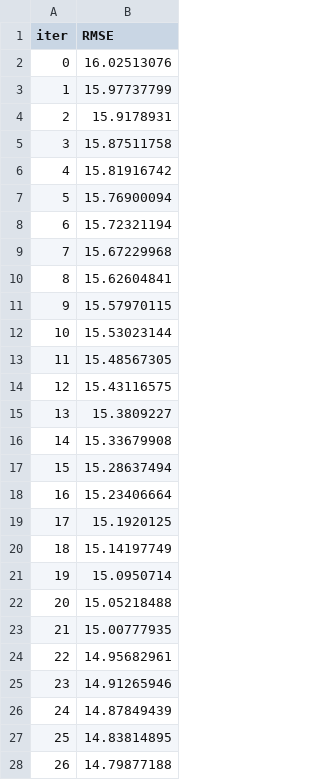
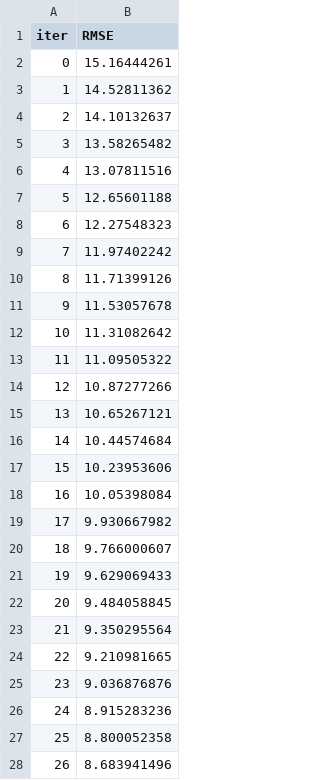
Before and after one commit to eteitelbaum/6103-fall-25-Chen-Kambou-Teitelbaum, a TSV file: catboost_info/learn_error.tsv, drawn as a sheet; only a part is shown; the diff covers the shown part only.

```diff
--- a/catboost_info/learn_error.tsv
+++ b/catboost_info/learn_error.tsv
@@ -1,28 +1,28 @@
 iter	RMSE
-0	16.02513076
-1	15.97737799
-2	15.9178931
-3	15.87511758
-4	15.81916742
-5	15.76900094
-6	15.72321194
-7	15.67229968
-8	15.62604841
-9	15.57970115
-10	15.53023144
-11	15.48567305
-12	15.43116575
-13	15.3809227
-14	15.33679908
-15	15.28637494
-16	15.23406664
-17	15.1920125
-18	15.14197749
-19	15.0950714
-20	15.05218488
-21	15.00777935
-22	14.95682961
-23	14.91265946
-24	14.87849439
-25	14.83814895
-26	14.79877188
+0	15.16444261
+1	14.52811362
+2	14.10132637
+3	13.58265482
+4	13.07811516
+5	12.65601188
+6	12.27548323
+7	11.97402242
+8	11.71399126
+9	11.53057678
+10	11.31082642
+11	11.09505322
+12	10.87277266
+13	10.65267121
+14	10.44574684
+15	10.23953606
+16	10.05398084
+17	9.930667982
+18	9.766000607
+19	9.629069433
+20	9.484058845
+21	9.350295564
+22	9.210981665
+23	9.036876876
+24	8.915283236
+25	8.800052358
+26	8.683941496
```
Also changed, not shown: 173 edited cells elsewhere in this file, catboost_info/time_left.tsv, 6 other files.
